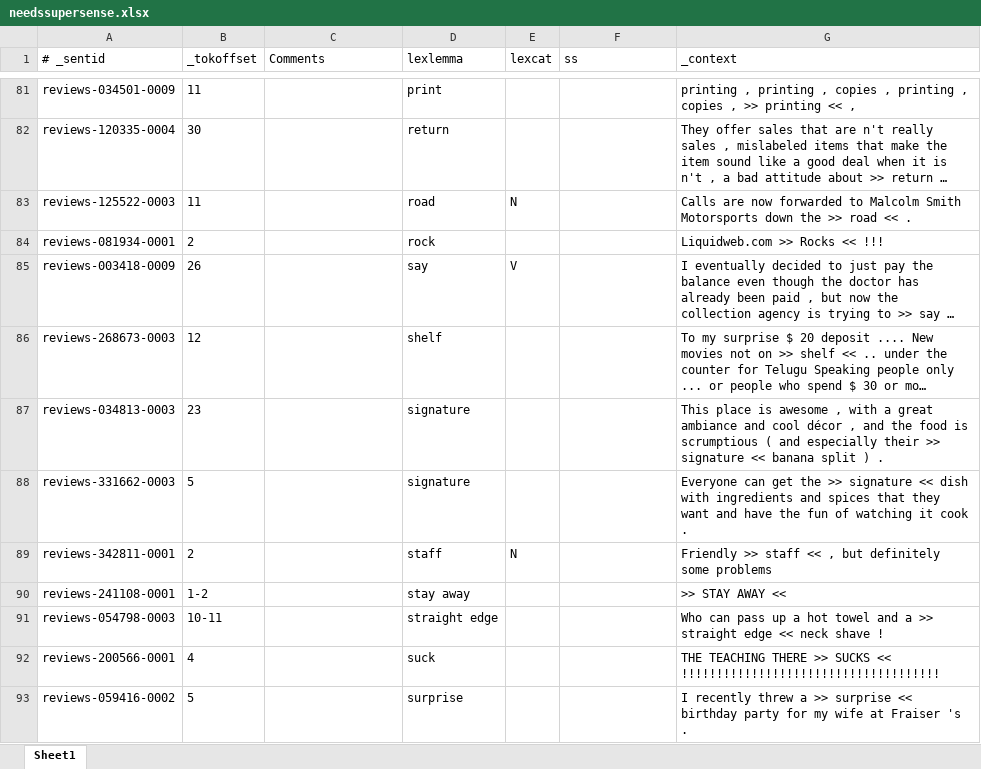
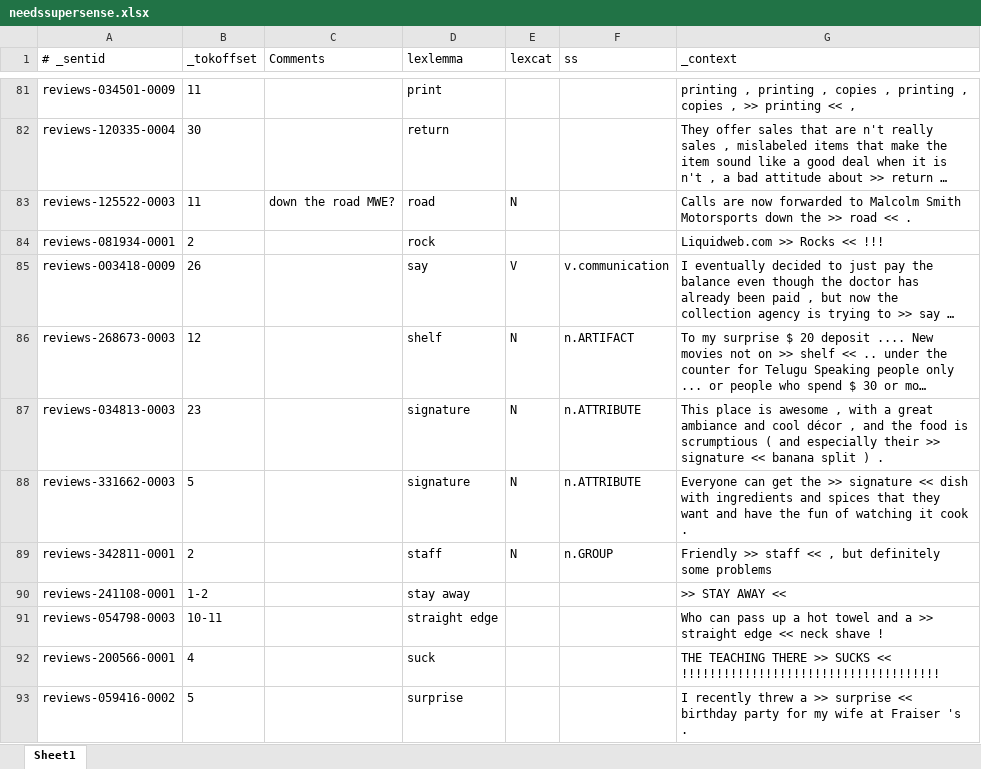
Before and after one commit to ryanamannion/streusle, an Excel workbook: needssupersense.xlsx, sheet Sheet1, drawn as a sheet; only a part is shown, gaps mark what is left out; long unchanged cells end in …; values as stored, in another font and other column widths than the file's, no borders; the diff covers the shown part only; the diff names each change by its address in the sheet, - before the commit and + after, or states it on an @@ line.

Commit message:
update needssupersense.xlsx 10/24

```diff
--- a/needssupersense.xlsx (sheet Sheet1)
+++ b/needssupersense.xlsx (sheet Sheet1)
-C83 (Comments): (empty)
+C83 (Comments): down the road MWE?
-F85 (ss): (empty)
+F85 (ss): v.communication
-E86:E88 (lexcat): (empty)
+E86:E88 (lexcat): N
-F86 (ss): (empty)
+F86 (ss): n.ARTIFACT
-F87:F88 (ss): (empty)
+F87:F88 (ss): n.ATTRIBUTE
-F89 (ss): (empty)
+F89 (ss): n.GROUP
```
Also changed, not shown: 16 edited cells elsewhere in this sheet.
